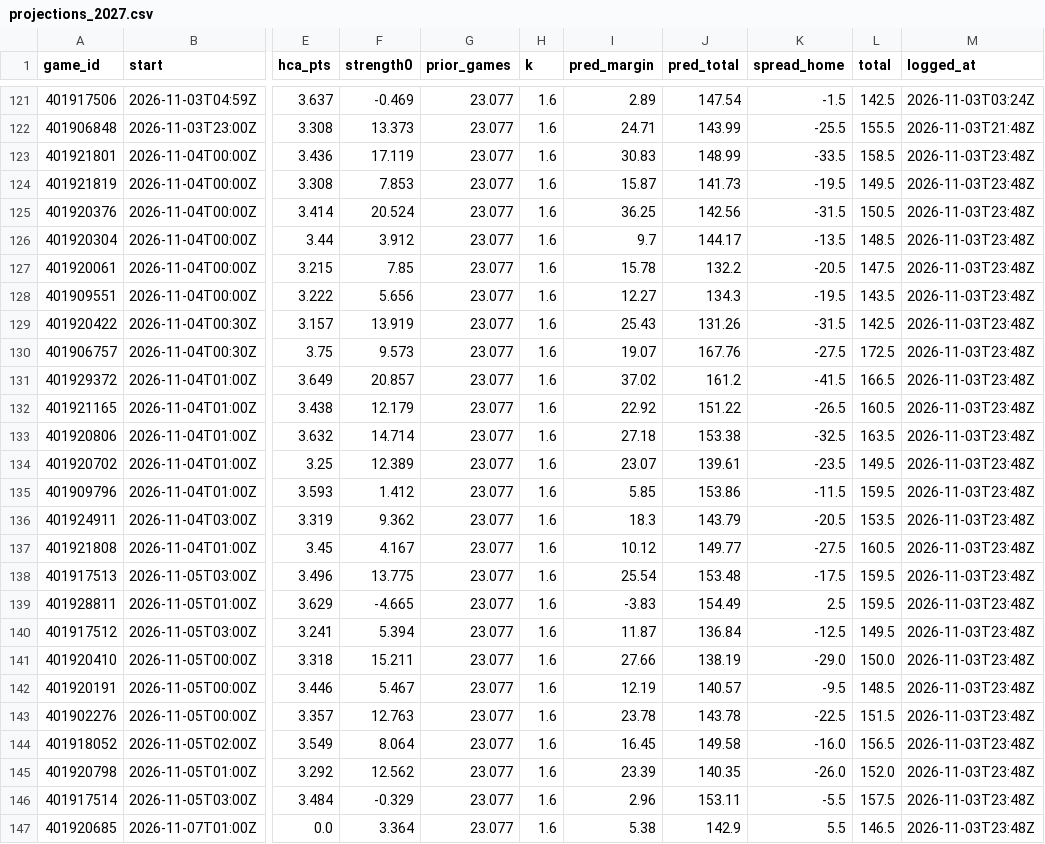
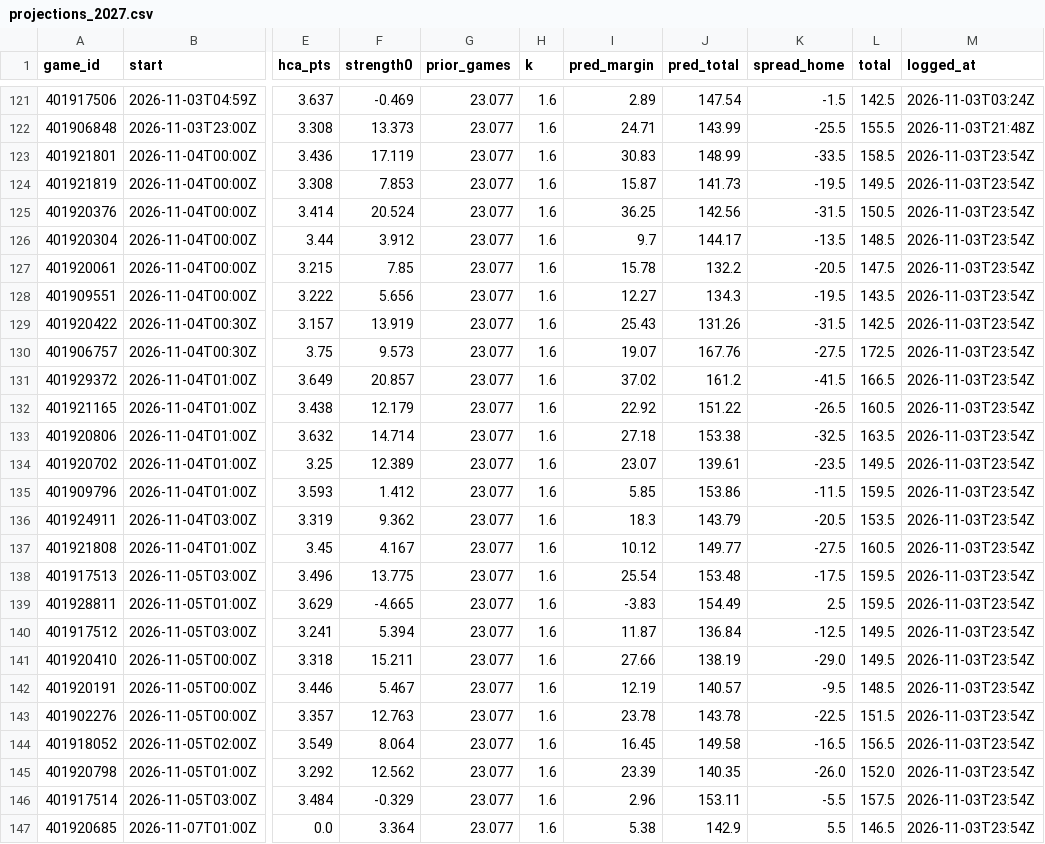
Before and after one commit to patjennings96-ctrl/ncaab-edge-board, a CSV file: data/history/projections_2027.csv, drawn as a sheet; only a part is shown, gaps mark what is left out; the diff names each change by its address in the sheet, - before the commit and + after, or states it on an @@ line.

```diff
--- a/data/history/projections_2027.csv
+++ b/data/history/projections_2027.csv
-M123:M147 (logged_at): 2026-11-03T23:48Z
+M123:M147 (logged_at): 2026-11-03T23:54Z
-L141 (total): 150.0
+L141 (total): 149.5
-K144 (spread_home): -16.0
+K144 (spread_home): -16.5
```
Also changed, not shown: data/history/odds_snapshots.csv, 4 other files.
